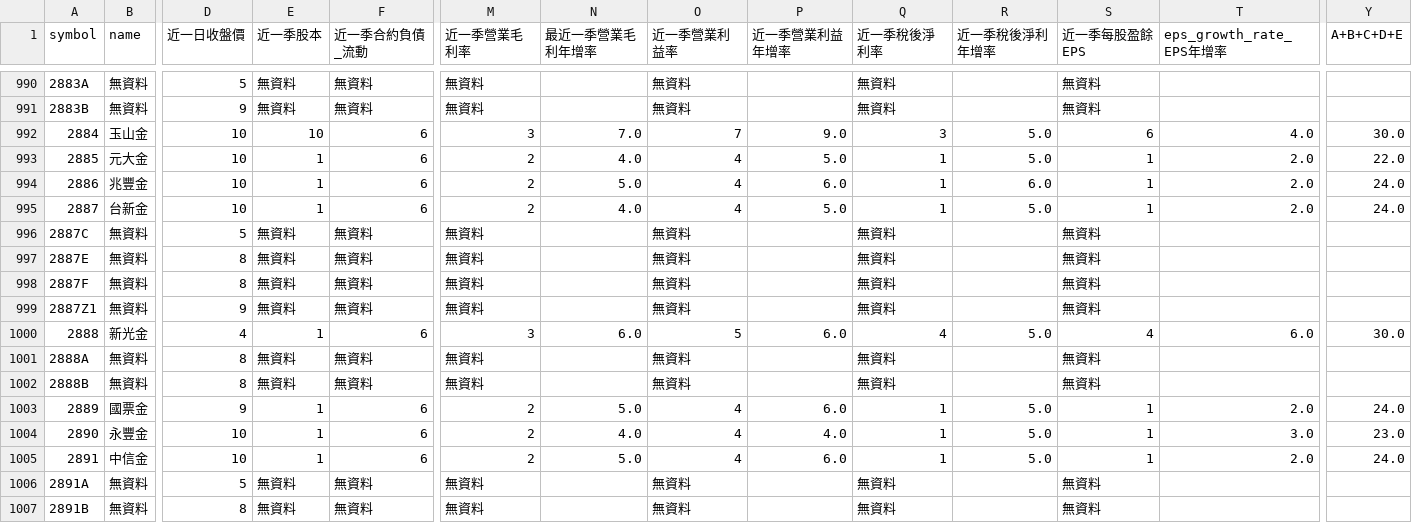
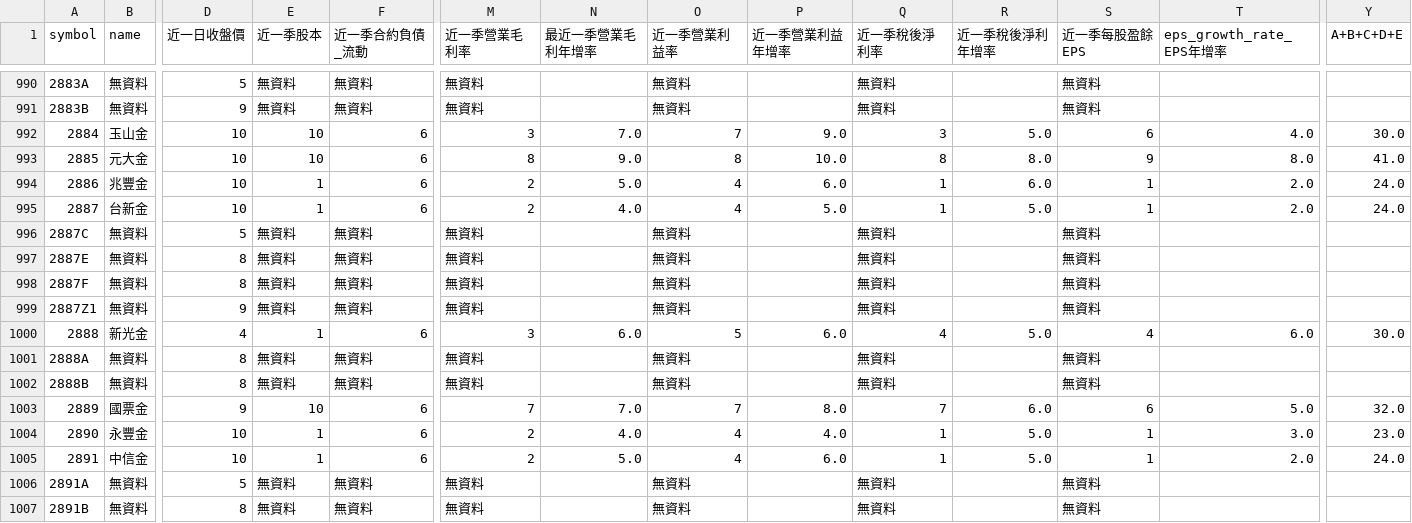
Before and after one commit to catt5881/CBc, a CSV file: allstock_評分Q.csv, drawn as a sheet; only a part is shown, gaps mark what is left out; the diff names each change by its address in the sheet, - before the commit and + after, or states it on an @@ line.

```diff
--- a/allstock_評分Q.csv
+++ b/allstock_評分Q.csv
-E993 (近一季股本): 1
+E993 (近一季股本): 10
-M993 (近一季營業毛利率): 2
+M993 (近一季營業毛利率): 8
-N993 (最近一季營業毛利年增率): 4.0
+N993 (最近一季營業毛利年增率): 9.0
-O993 (近一季營業利益率): 4
+O993 (近一季營業利益率): 8
-P993 (近一季營業利益年增率): 5.0
+P993 (近一季營業利益年增率): 10.0
-Q993 (近一季稅後淨利率): 1
+Q993 (近一季稅後淨利率): 8
-R993 (近一季稅後淨利年增率): 5.0
+R993 (近一季稅後淨利年增率): 8.0
-S993 (近一季每股盈餘EPS): 1
+S993 (近一季每股盈餘EPS): 9
-T993 (eps_growth_rate_EPS年增率): 2.0
+T993 (eps_growth_rate_EPS年增率): 8.0
-Y993 (A+B+C+D+E): 22.0
+Y993 (A+B+C+D+E): 41.0
-E1003 (近一季股本): 1
+E1003 (近一季股本): 10
-M1003 (近一季營業毛利率): 2
+M1003 (近一季營業毛利率): 7
-N1003 (最近一季營業毛利年增率): 5.0
+N1003 (最近一季營業毛利年增率): 7.0
-O1003 (近一季營業利益率): 4
+O1003 (近一季營業利益率): 7
-P1003 (近一季營業利益年增率): 6.0
+P1003 (近一季營業利益年增率): 8.0
-Q1003 (近一季稅後淨利率): 1
+Q1003 (近一季稅後淨利率): 7
-R1003 (近一季稅後淨利年增率): 5.0
+R1003 (近一季稅後淨利年增率): 6.0
-S1003 (近一季每股盈餘EPS): 1
+S1003 (近一季每股盈餘EPS): 6
-T1003 (eps_growth_rate_EPS年增率): 2.0
+T1003 (eps_growth_rate_EPS年增率): 5.0
-Y1003 (A+B+C+D+E): 24.0
+Y1003 (A+B+C+D+E): 32.0
```
Also changed, not shown: df_combined_評分Q.csv, exchange.csv, 9 other files.
